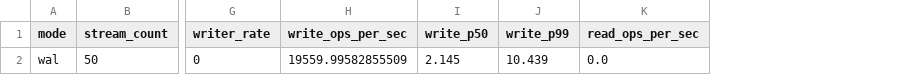
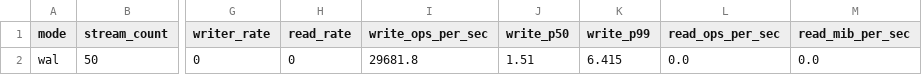
Before and after one commit to electric-sql/ds-bench, a CSV file: results/mixed-cal-local/aggregate.csv, drawn as a sheet; only a part is shown, gaps mark what is left out; addresses are those after the commit; the diff names each change by its address in the sheet, - before the commit and + after, or states it on an @@ line.

```diff
--- a/results/mixed-cal-local/aggregate.csv
+++ b/results/mixed-cal-local/aggregate.csv
+column H (read_rate), row 2: 0
+column M (read_mib_per_sec), row 2: 0.0
-I2 (write_ops_per_sec): 19559.99582855509
+I2 (write_ops_per_sec): 29681.8
-J2 (write_p50): 2.145
+J2 (write_p50): 1.51
-K2 (write_p99): 10.439
+K2 (write_p99): 6.415
```
Also changed, not shown: results/mixed-delivery-local/aggregate.csv, results/mixed-writes-local/aggregate.csv, 19 other files.
